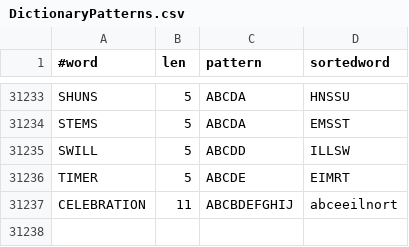
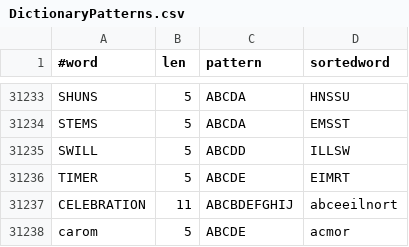
Before and after one commit to mazerlodge/DictionaryTools, a CSV file: Data/DictionaryPatterns.csv, drawn as a sheet; only a part is shown, gaps mark what is left out; the diff names each change by its address in the sheet, - before the commit and + after, or states it on an @@ line.

Commit message:
Added wordle solution word for today.

```diff
--- a/Data/DictionaryPatterns.csv
+++ b/Data/DictionaryPatterns.csv
+row 31238: carom | 5 | ABCDE | acmor
```
